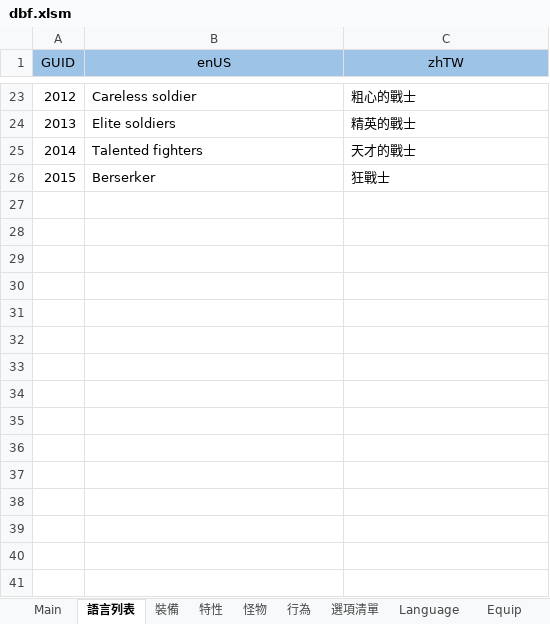
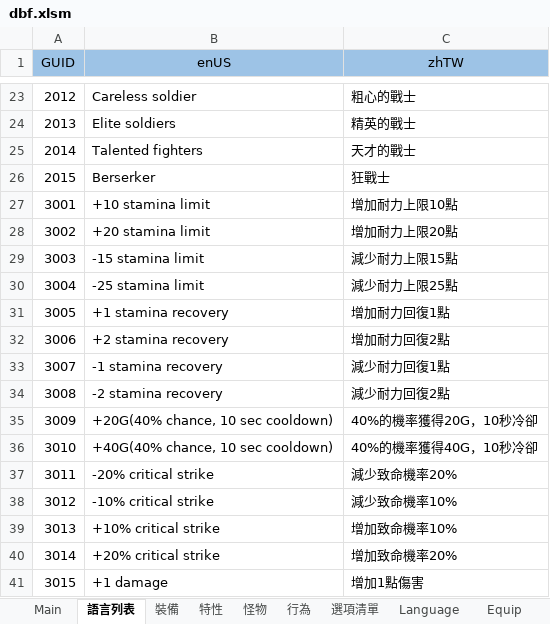
Before and after one commit to yinweli/project_acg, an Excel workbook: Doc/dbf.xlsm, sheet 語言列表, drawn as a sheet; only a part is shown, gaps mark what is left out; values as stored, in another font and other column widths than the file's, no borders; table styles not drawn; the diff names each change by its address in the sheet, - before the commit and + after, or states it on an @@ line.

```diff
--- a/Doc/dbf.xlsm (sheet 語言列表)
+++ b/Doc/dbf.xlsm (sheet 語言列表)
+row 27: 3001 | +10 stamina limit | 增加耐力上限10點
+row 28: 3002 | +20 stamina limit | 增加耐力上限20點
+row 29: 3003 | -15 stamina limit | 減少耐力上限15點
+row 30: 3004 | -25 stamina limit | 減少耐力上限25點
+row 31: 3005 | +1 stamina recovery | 增加耐力回復1點
+row 32: 3006 | +2 stamina recovery | 增加耐力回復2點
+row 33: 3007 | -1 stamina recovery | 減少耐力回復1點
+row 34: 3008 | -2 stamina recovery | 減少耐力回復2點
+row 35: 3009 | +20G(40% chance, 10 sec cooldown) | 40%的機率獲得20G，10秒冷卻
+row 36: 3010 | +40G(40% chance, 10 sec cooldown) | 40%的機率獲得40G，10秒冷卻
+row 37: 3011 | -20% critical strike | 減少致命機率20%
+row 38: 3012 | -10% critical strike | 減少致命機率10%
+row 39: 3013 | +10% critical strike | 增加致命機率10%
+row 40: 3014 | +20% critical strike | 增加致命機率20%
+row 41: 3015 | +1 damage | 增加1點傷害
```
Also changed, not shown: sheet Language, sheet 特性.
